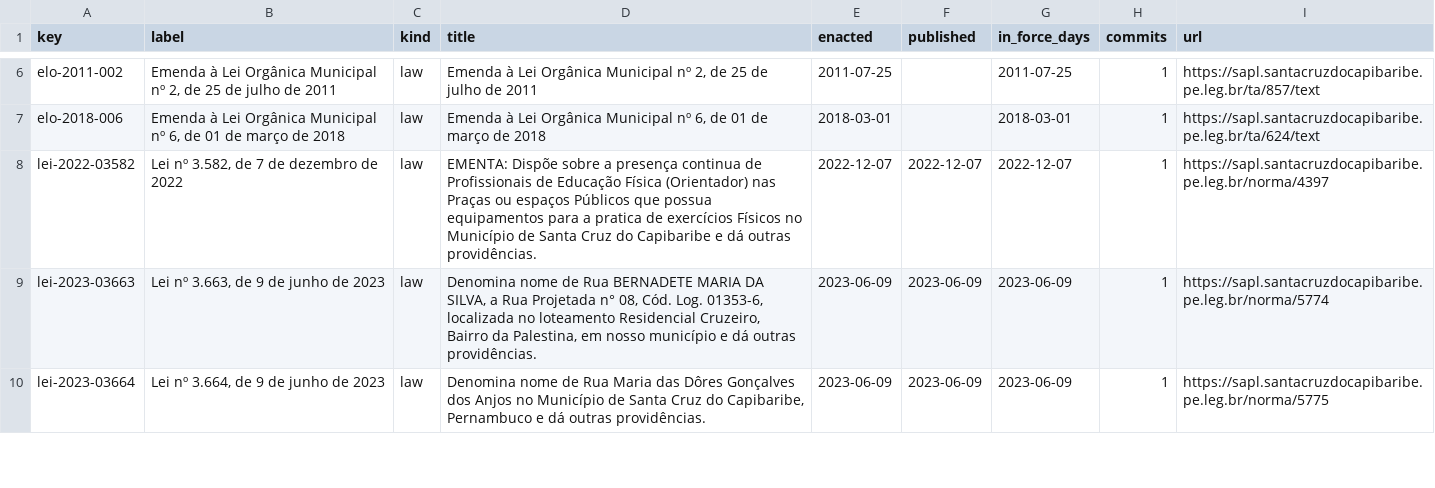
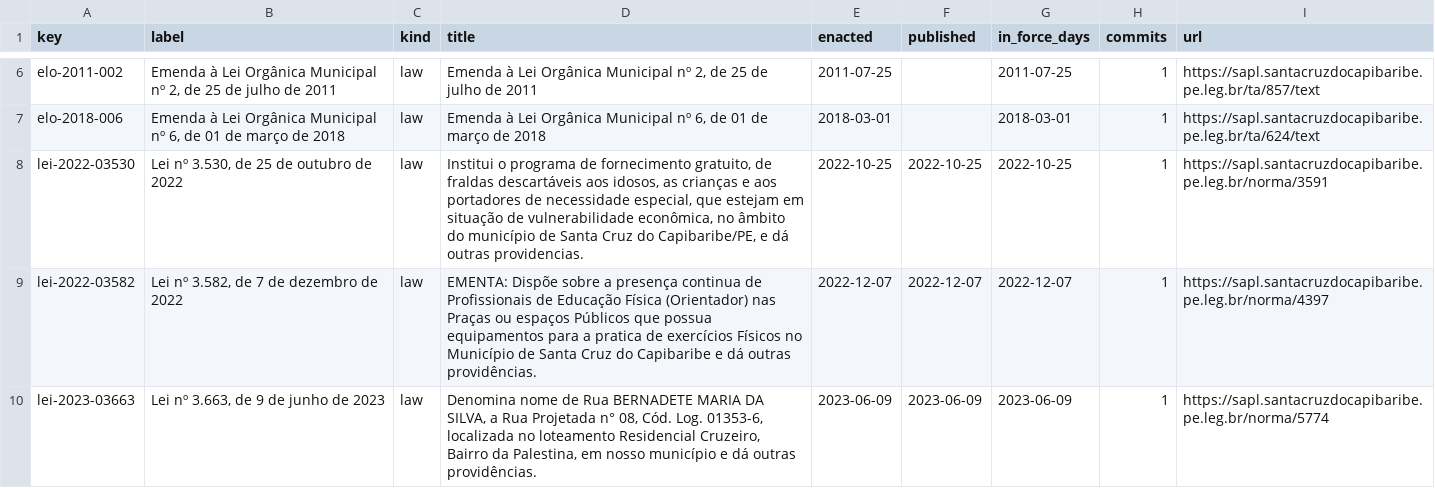
Before and after one commit to lexifina/brazil-santa-cruz-do-capibaribe-city-law, a CSV file: data/laws.csv, drawn as a sheet; only a part is shown, gaps mark what is left out; the shorter side is filled out with more unchanged rows.

Commit message:
Documentation, tables, tools and REPRODUCE.md
Appended 1 commits to 1a5ea831d51f; corpus sha256 71def91af80ba35296d5b1136d82ea06886819d8e5fd1147248f270ea8ba63ce, data retrieved 2026-11-06.

```diff
--- a/data/laws.csv
+++ b/data/laws.csv
@@ -7,2 +7,3 @@ elo-2011-002,"Emenda à Lei Orgânica Municipal nº 2, de 25 de julho de 2011",l
 elo-2018-006,"Emenda à Lei Orgânica Municipal nº 6, de 01 de março de 2018",law,"Emenda à Lei Orgânica Municipal nº 6, de 01 de março de 2018",2018-03-01,,2018-03-01,1,https://sapl.santacruzdocapibaribe.pe.leg.br/ta/624/text
+lei-2022-03530,"Lei nº 3.530, de 25 de outubro de 2022",law,"Institui o programa de fornecimento gratuito, de fraldas descartáveis aos idosos, as crianças e aos portadores de necessidade especial, que estejam em situação de vulnerabilidade econômica, no âmbito do município de Santa Cruz do Capibaribe/PE, e dá outras providencias.",2022-10-25,2022-10-25,2022-10-25,1,https://sapl.santacruzdocapibaribe.pe.leg.br/norma/3591
 lei-2022-03582,"Lei nº 3.582, de 7 de dezembro de 2022",law,EMENTA: Dispõe sobre a presença continua de Profissionais de Educação Física (Orientador) nas Praças ou espaços Públicos que possua equipamentos para a pratica de exercícios Físicos no Município de Santa Cruz do Capibaribe e dá outras providências.,2022-12-07,2022-12-07,2022-12-07,1,https://sapl.santacruzdocapibaribe.pe.leg.br/norma/4397
```
Also changed, not shown: data/commits.csv, 5 other files.
